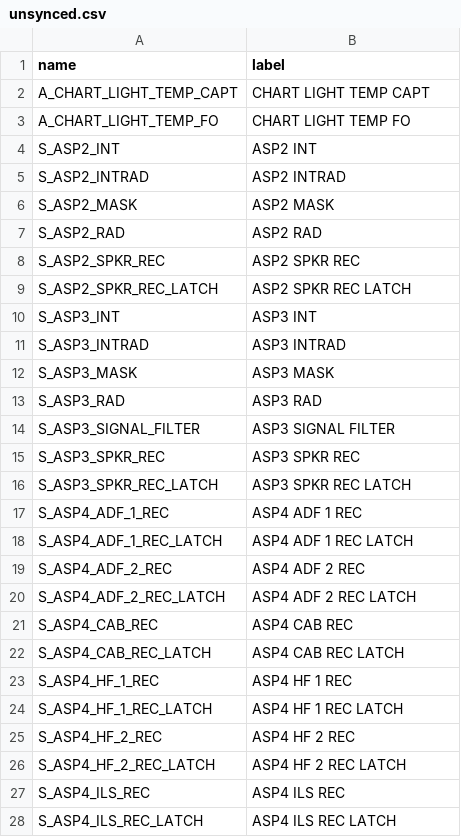
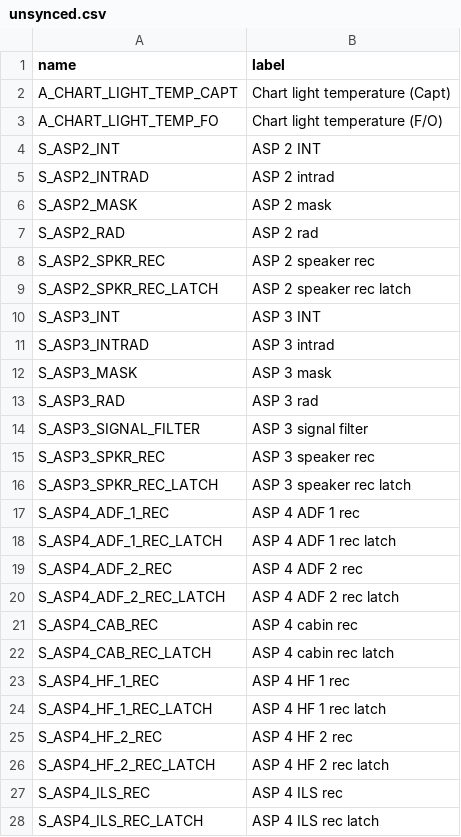
Before and after one commit to timperz-dsc/Crosscheck, a CSV file: profiles/fenix-a320/unsynced.csv, drawn as a sheet; only a part is shown; the diff covers the shown part only.

```diff
--- a/profiles/fenix-a320/unsynced.csv
+++ b/profiles/fenix-a320/unsynced.csv
@@ -1,28 +1,28 @@
 name,label
-A_CHART_LIGHT_TEMP_CAPT,CHART LIGHT TEMP CAPT
-A_CHART_LIGHT_TEMP_FO,CHART LIGHT TEMP FO
-S_ASP2_INT,ASP2 INT
-S_ASP2_INTRAD,ASP2 INTRAD
-S_ASP2_MASK,ASP2 MASK
-S_ASP2_RAD,ASP2 RAD
-S_ASP2_SPKR_REC,ASP2 SPKR REC
-S_ASP2_SPKR_REC_LATCH,ASP2 SPKR REC LATCH
-S_ASP3_INT,ASP3 INT
-S_ASP3_INTRAD,ASP3 INTRAD
-S_ASP3_MASK,ASP3 MASK
-S_ASP3_RAD,ASP3 RAD
-S_ASP3_SIGNAL_FILTER,ASP3 SIGNAL FILTER
-S_ASP3_SPKR_REC,ASP3 SPKR REC
-S_ASP3_SPKR_REC_LATCH,ASP3 SPKR REC LATCH
-S_ASP4_ADF_1_REC,ASP4 ADF 1 REC
-S_ASP4_ADF_1_REC_LATCH,ASP4 ADF 1 REC LATCH
-S_ASP4_ADF_2_REC,ASP4 ADF 2 REC
-S_ASP4_ADF_2_REC_LATCH,ASP4 ADF 2 REC LATCH
-S_ASP4_CAB_REC,ASP4 CAB REC
-S_ASP4_CAB_REC_LATCH,ASP4 CAB REC LATCH
-S_ASP4_HF_1_REC,ASP4 HF 1 REC
-S_ASP4_HF_1_REC_LATCH,ASP4 HF 1 REC LATCH
-S_ASP4_HF_2_REC,ASP4 HF 2 REC
-S_ASP4_HF_2_REC_LATCH,ASP4 HF 2 REC LATCH
-S_ASP4_ILS_REC,ASP4 ILS REC
-S_ASP4_ILS_REC_LATCH,ASP4 ILS REC LATCH
+A_CHART_LIGHT_TEMP_CAPT,Chart light temperature (Capt)
+A_CHART_LIGHT_TEMP_FO,Chart light temperature (F/O)
+S_ASP2_INT,ASP 2 INT
+S_ASP2_INTRAD,ASP 2 intrad
+S_ASP2_MASK,ASP 2 mask
+S_ASP2_RAD,ASP 2 rad
+S_ASP2_SPKR_REC,ASP 2 speaker rec
+S_ASP2_SPKR_REC_LATCH,ASP 2 speaker rec latch
+S_ASP3_INT,ASP 3 INT
+S_ASP3_INTRAD,ASP 3 intrad
+S_ASP3_MASK,ASP 3 mask
+S_ASP3_RAD,ASP 3 rad
+S_ASP3_SIGNAL_FILTER,ASP 3 signal filter
+S_ASP3_SPKR_REC,ASP 3 speaker rec
+S_ASP3_SPKR_REC_LATCH,ASP 3 speaker rec latch
+S_ASP4_ADF_1_REC,ASP 4 ADF 1 rec
+S_ASP4_ADF_1_REC_LATCH,ASP 4 ADF 1 rec latch
+S_ASP4_ADF_2_REC,ASP 4 ADF 2 rec
+S_ASP4_ADF_2_REC_LATCH,ASP 4 ADF 2 rec latch
+S_ASP4_CAB_REC,ASP 4 cabin rec
+S_ASP4_CAB_REC_LATCH,ASP 4 cabin rec latch
+S_ASP4_HF_1_REC,ASP 4 HF 1 rec
+S_ASP4_HF_1_REC_LATCH,ASP 4 HF 1 rec latch
+S_ASP4_HF_2_REC,ASP 4 HF 2 rec
+S_ASP4_HF_2_REC_LATCH,ASP 4 HF 2 rec latch
+S_ASP4_ILS_REC,ASP 4 ILS rec
+S_ASP4_ILS_REC_LATCH,ASP 4 ILS rec latch
```
Also changed, not shown: 112 edited cells elsewhere in this file, 42 other files.
